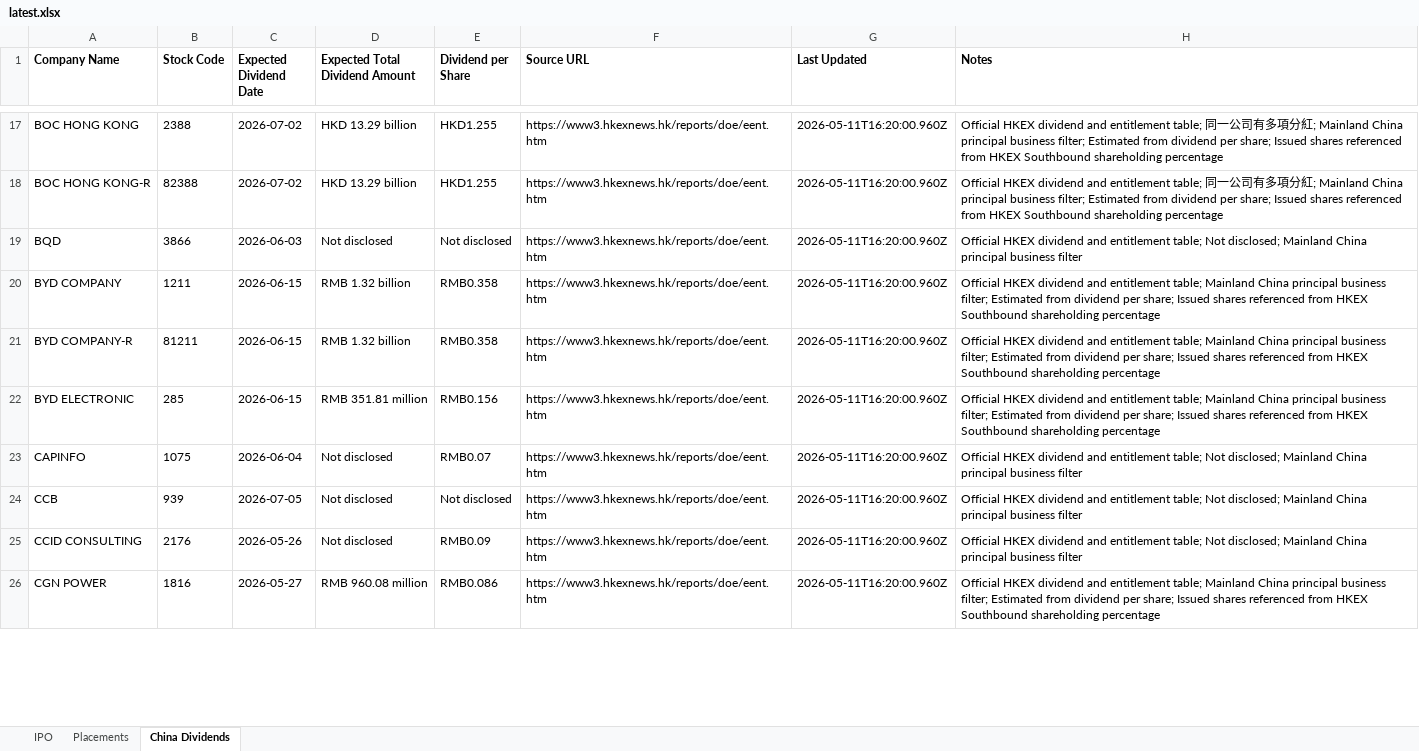
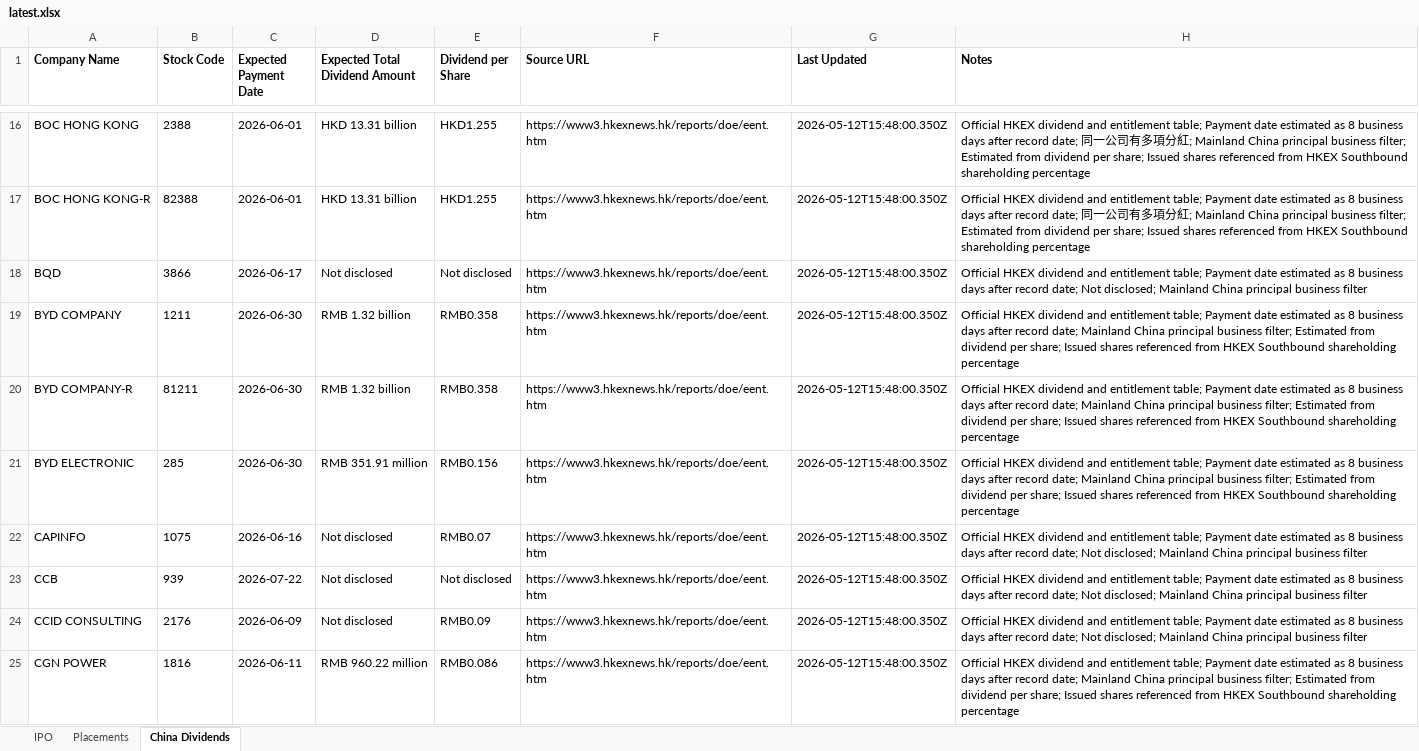
Before and after one commit to Songtaohk/hkex-corporate-actions, an Excel workbook: public/data/latest.xlsx, sheet China Dividends, drawn as a sheet; only a part is shown, gaps mark what is left out; values as stored, in another font and other column widths than the file's, no borders; addresses are those after the commit; the diff covers the shown part only; the diff names each change by its address in the sheet, - before the commit and + after, or states it on an @@ line.

Commit message:
Refine IPO forecasts and dividend payment dates

```diff
--- a/public/data/latest.xlsx (sheet China Dividends)
+++ b/public/data/latest.xlsx (sheet China Dividends)
-C1: Expected Dividend Date
+C1: Expected Payment Date
-C16:C17 (Expected Payment Date): 2026-07-02
+C16:C17 (Expected Payment Date): 2026-06-01
-D16:D17 (Expected Total Dividend Amount): HKD 13.29 billion
+D16:D17 (Expected Total Dividend Amount): HKD 13.31 billion
-G16:G25 (Last Updated): 2026-05-11T16:20:00.960Z
+G16:G25 (Last Updated): 2026-05-12T15:48:00.350Z
-H16:H17 (Notes): …entitlement table; 同一…
+H16:H17 (Notes): …entitlement table; Payment date estimated as 8 business days after record date; 同一…
-C18 (Expected Payment Date): 2026-06-03
+C18 (Expected Payment Date): 2026-06-17
-H18 (Notes): …entitlement table; Not disclosed;…
+H18 (Notes): …entitlement table; Payment date estimated as 8 business days after record date; Not disclosed;…
-C19:C21 (Expected Payment Date): 2026-06-15
+C19:C21 (Expected Payment Date): 2026-06-30
-H19:H21 (Notes): …entitlement table; Mainland China…
+H19:H21 (Notes): …entitlement table; Payment date estimated as 8 business days after record date; Mainland China…
-D21 (Expected Total Dividend Amount): RMB 351.81 million
+D21 (Expected Total Dividend Amount): RMB 351.91 million
-C22 (Expected Payment Date): 2026-06-04
+C22 (Expected Payment Date): 2026-06-16
-H22:H24 (Notes): …entitlement table; Not disclosed;…
+H22:H24 (Notes): …entitlement table; Payment date estimated as 8 business days after record date; Not disclosed;…
-C23 (Expected Payment Date): 2026-07-05
+C23 (Expected Payment Date): 2026-07-22
-C24 (Expected Payment Date): 2026-05-26
+C24 (Expected Payment Date): 2026-06-09
-C25 (Expected Payment Date): 2026-05-27
+C25 (Expected Payment Date): 2026-06-11
-D25 (Expected Total Dividend Amount): RMB 960.08 million
+D25 (Expected Total Dividend Amount): RMB 960.22 million
-H25 (Notes): …entitlement table; Mainland China…
+H25 (Notes): …entitlement table; Payment date estimated as 8 business days after record date; Mainland China…
```
Also changed, not shown: 4 added rows, 2 removed rows and 663 edited cells elsewhere in this sheet, sheet IPO, sheet Placements, 6 other files.
